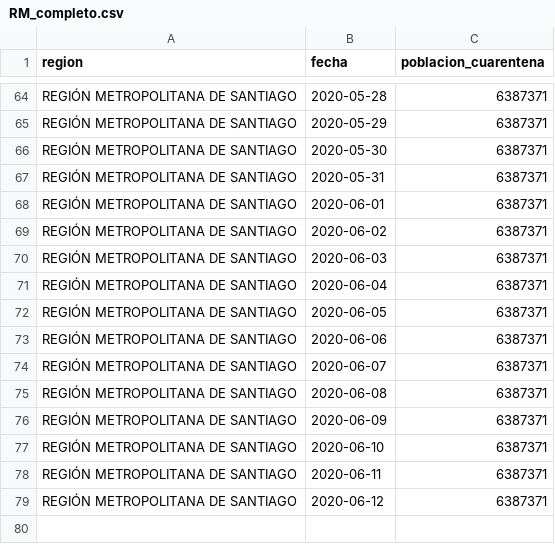
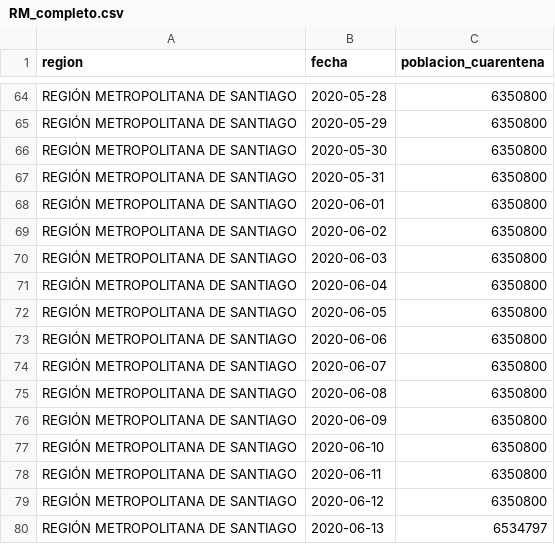
Before and after one commit to rguerral/poligonos_cuarentenas_resultados, a CSV file: resultados/poblacion_en_cuarentena/RM_completo.csv, drawn as a sheet; only a part is shown, gaps mark what is left out; the diff covers the shown part only; the diff names each change by its address in the sheet, - before the commit and + after, or states it on an @@ line.

```diff
--- a/resultados/poblacion_en_cuarentena/RM_completo.csv
+++ b/resultados/poblacion_en_cuarentena/RM_completo.csv
-C64:C79 (poblacion_cuarentena): 6387371
+C64:C79 (poblacion_cuarentena): 6350800
+row 80: REGIÓN METROPOLITANA DE SANTIAGO | 2020-06-13 | 6534797
```
Also changed, not shown: 27 edited cells elsewhere in this file, resultados/poblacion_en_cuarentena/por_comuna.csv, 28 other files.
